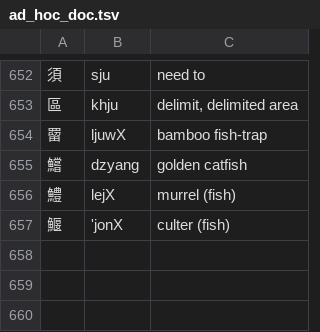
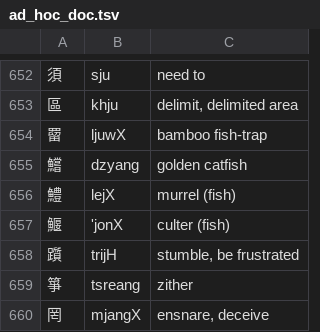
Before and after one commit to increpare/middle_chinese_converter, a TSV file: standalone/data/ad_hoc_doc.tsv, drawn as a sheet; only a part is shown, gaps mark what is left out; the diff names each change by its address in the sheet, - before the commit and + after, or states it on an @@ line.

```diff
--- a/standalone/data/ad_hoc_doc.tsv
+++ b/standalone/data/ad_hoc_doc.tsv
+row 658: 躓 | trijH | stumble, be frustrated
+row 659: 箏 | tsreang | zither
+row 660: 罔 | mjangX | ensnare, deceive
```
Also changed, not shown: 3 other files.
